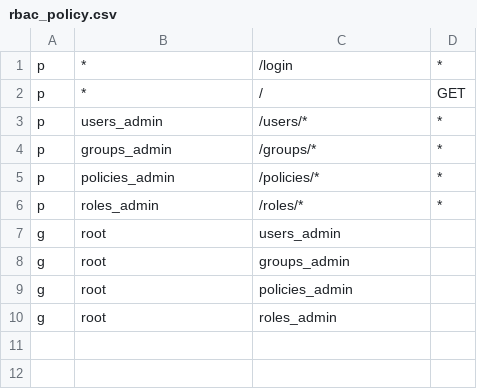
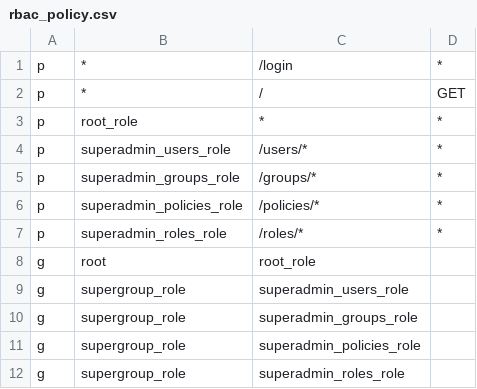
Before and after one commit to adriangabura/vega, a CSV file: librarius/config/rbac_policy.csv, drawn as a sheet.

Commit message:
Edit tests and RBAC

```diff
--- a/librarius/config/rbac_policy.csv
+++ b/librarius/config/rbac_policy.csv
@@ -2,9 +2,11 @@ p, *, /login, *
 p, *, /, GET
-p, users_admin, /users/*, *
-p, groups_admin, /groups/*, *
-p, policies_admin, /policies/*, *
-p, roles_admin, /roles/*, *
-g, root, users_admin
-g, root, groups_admin
-g, root, policies_admin
-g, root, roles_admin
+p, root_role, *, *
+p, superadmin_users_role, /users/*, *
+p, superadmin_groups_role, /groups/*, *
+p, superadmin_policies_role, /policies/*, *
+p, superadmin_roles_role, /roles/*, *
+g, root, root_role
+g, supergroup_role, superadmin_users_role
+g, supergroup_role, superadmin_groups_role
+g, supergroup_role, superadmin_policies_role
+g, supergroup_role, superadmin_roles_role
```
Also changed, not shown: 1 other file.
